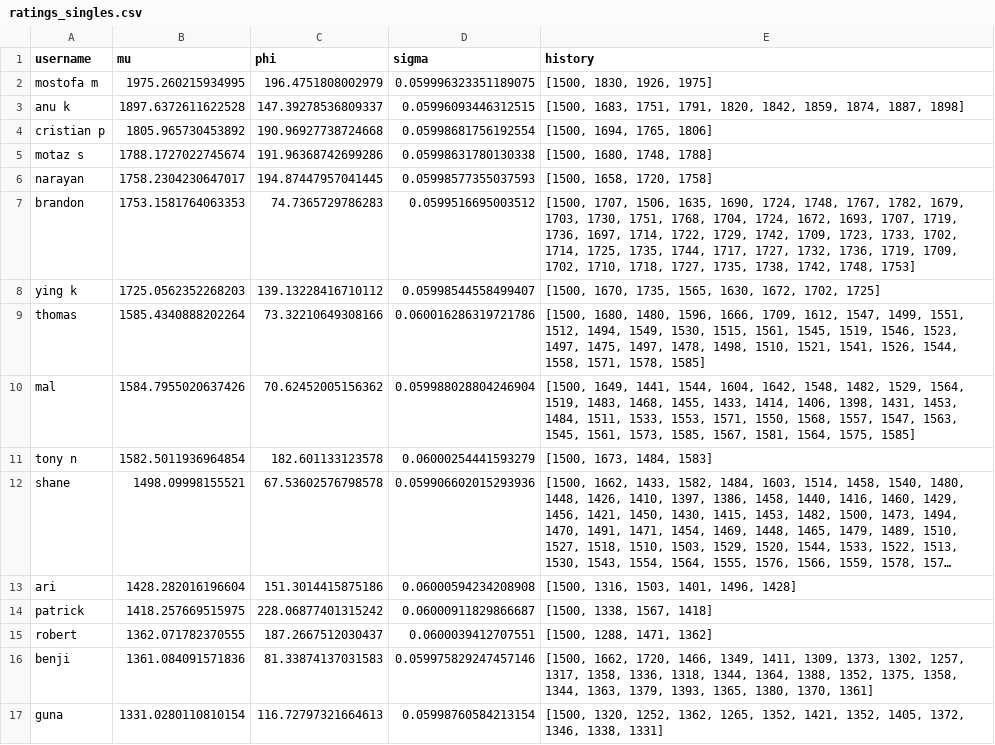
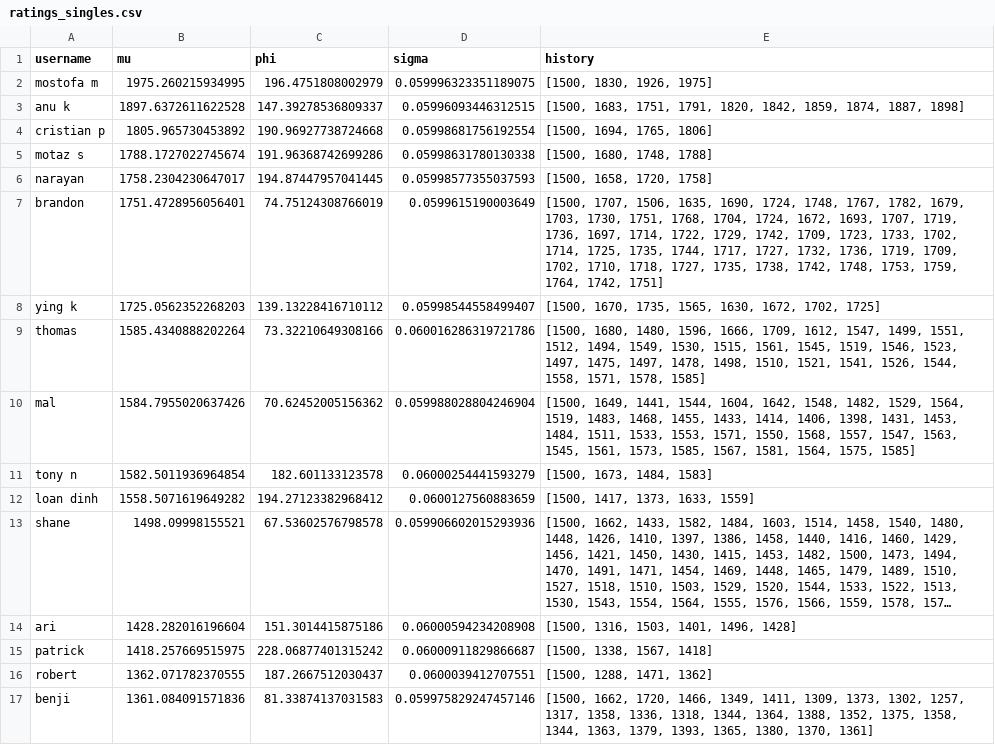
Before and after one commit to nutratech/pong_ratings, a CSV file: pong/data/ratings_singles.csv, drawn as a sheet; only a part is shown; the shorter side is filled out with more unchanged rows; long unchanged cells end in …; the diff names each change by its address in the sheet, - before the commit and + after, or states it on an @@ line.

```diff
--- a/pong/data/ratings_singles.csv
+++ b/pong/data/ratings_singles.csv
-B7 (mu): 1753.1581764063353
+B7 (mu): 1751.4728956056401
-C7 (phi): 74.7365729786283
+C7 (phi): 74.75124308766019
-D7 (sigma): 0.0599516695003512
+D7 (sigma): 0.0599615190003649
-E7 (history): …1742, 1748, 1753]
+E7 (history): …1742, 1748, 1753, 1759, 1764, 1742, 1751]
+row 12: loan dinh | 1558.5071619649282 | 194.27123382968412 | 0.0600127560883659 | [1500, 1417, 1373, 1633, 1559]
```
Also changed, not shown: pong/data/games_singles.csv, 3 other files.
